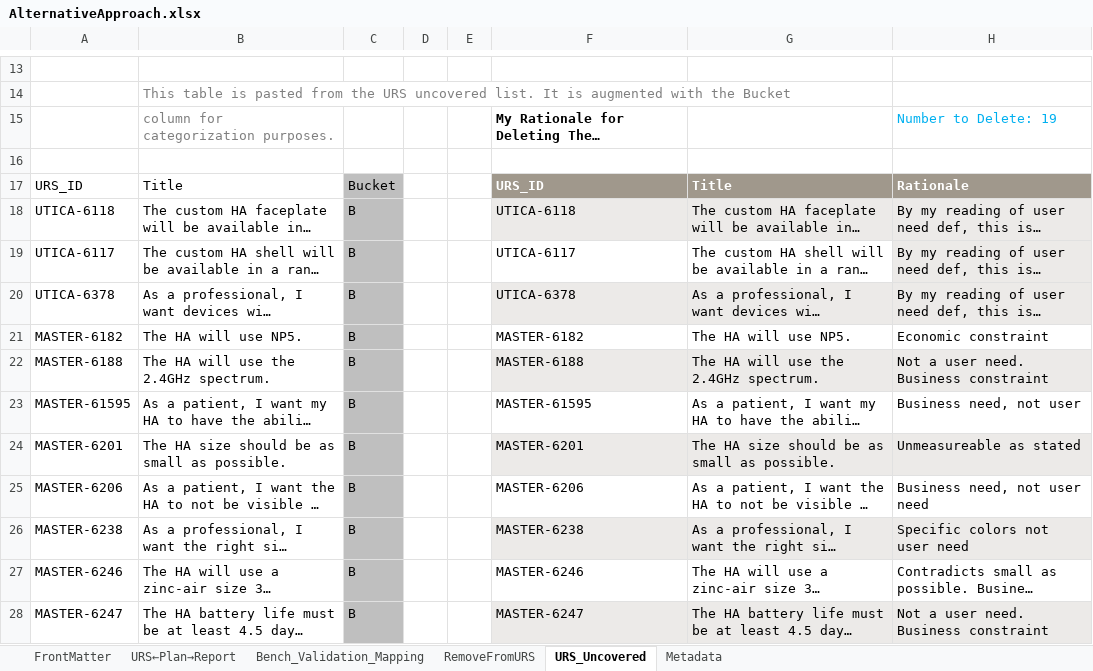
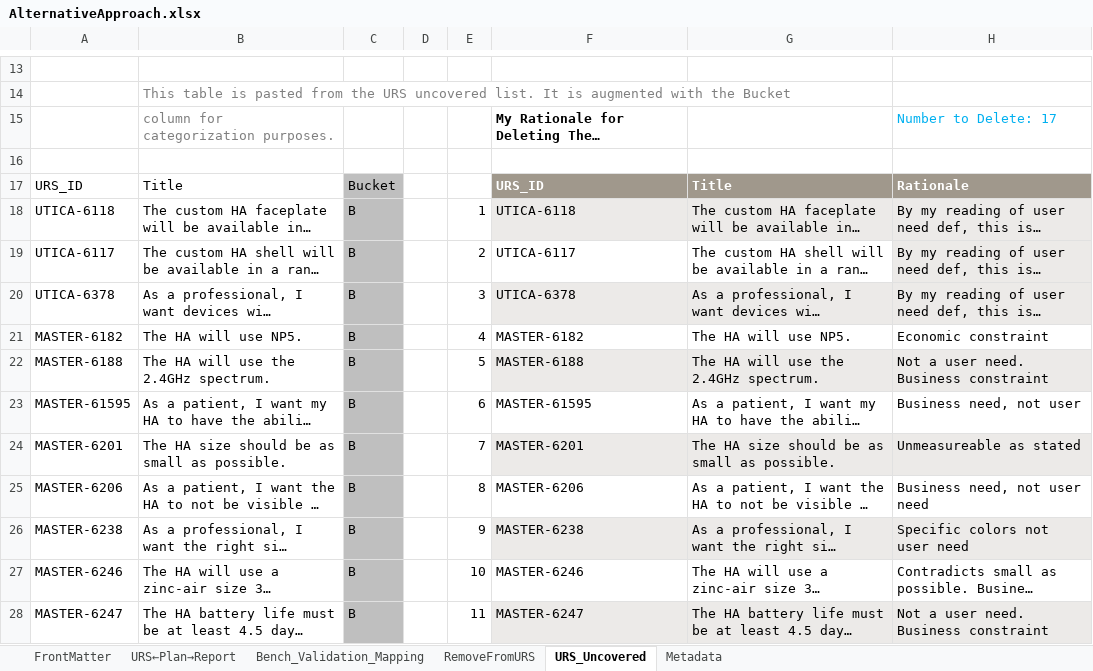
Before and after one commit to ziggle/MoreTraceability, an Excel workbook: AlternativeApproach.xlsx, sheet URS_Uncovered, drawn as a sheet; only a part is shown, gaps mark what is left out; long unchanged cells end in …; values as stored, in another font and other column widths than the file's, no borders; table styles not drawn; the diff covers the shown part only; the diff names each change by its address in the sheet, - before the commit and + after, or states it on an @@ line.

```diff
--- a/AlternativeApproach.xlsx (sheet URS_Uncovered)
+++ b/AlternativeApproach.xlsx (sheet URS_Uncovered)
-H15: Number to Delete: 19
+H15: Number to Delete: 17
-E18: (empty)
+E18: 1
-E19: (empty)
+E19: 2
-E20: (empty)
+E20: 3
-E21: (empty)
+E21: 4
-E22: (empty)
+E22: 5
-E23: (empty)
+E23: 6
-E24: (empty)
+E24: 7
-E25: (empty)
+E25: 8
-E26: (empty)
+E26: 9
-E27: (empty)
+E27: 10
-E28: (empty)
+E28: 11
```
Also changed, not shown: 2 added rows, 2 removed rows and 46 edited cells elsewhere in this sheet, sheet Bench_Validation_Mapping, sheet URS←Plan→Report, sheet FrontMatter, sheet Metadata, sheet RemoveFromURS, formulas that keep their value, charts or pictures, 1 other file.
